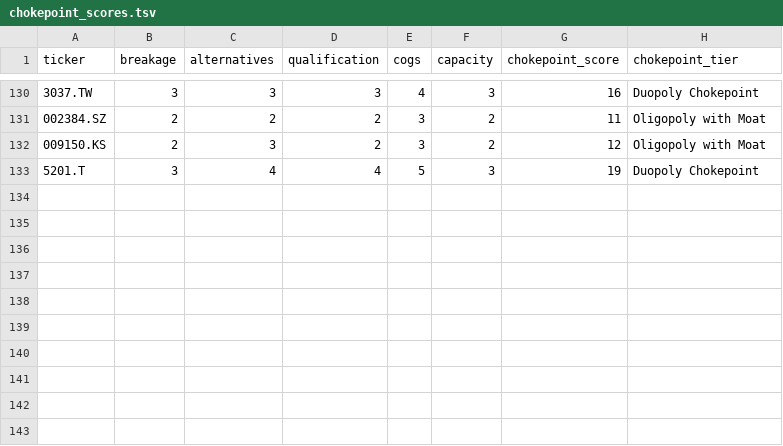
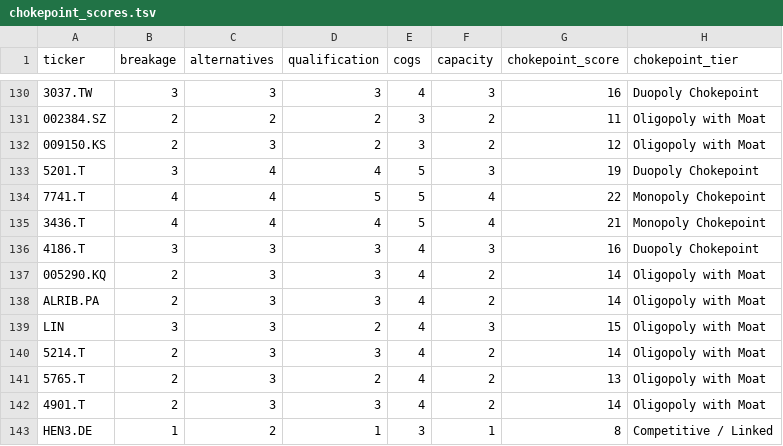
Before and after one commit to timlihk/Investing, a TSV file: ai-photonics/chokepoint_scores.tsv, drawn as a sheet; only a part is shown, gaps mark what is left out; the diff names each change by its address in the sheet, - before the commit and + after, or states it on an @@ line.

```diff
--- a/ai-photonics/chokepoint_scores.tsv
+++ b/ai-photonics/chokepoint_scores.tsv
+row 134: 7741.T | 4 | 4 | 5 | 5 | 4 | 22 | Monopoly Chokepoint
+row 135: 3436.T | 4 | 4 | 4 | 5 | 4 | 21 | Monopoly Chokepoint
+row 136: 4186.T | 3 | 3 | 3 | 4 | 3 | 16 | Duopoly Chokepoint
+row 137: 005290.KQ | 2 | 3 | 3 | 4 | 2 | 14 | Oligopoly with Moat
+row 138: ALRIB.PA | 2 | 3 | 3 | 4 | 2 | 14 | Oligopoly with Moat
+row 139: LIN | 3 | 3 | 2 | 4 | 3 | 15 | Oligopoly with Moat
+row 140: 5214.T | 2 | 3 | 3 | 4 | 2 | 14 | Oligopoly with Moat
+row 141: 5765.T | 2 | 3 | 2 | 4 | 2 | 13 | Oligopoly with Moat
+row 142: 4901.T | 2 | 3 | 3 | 4 | 2 | 14 | Oligopoly with Moat
+row 143: HEN3.DE | 1 | 2 | 1 | 3 | 1 | 8 | Competitive / Linked
```
Also changed, not shown: ai-photonics/results.tsv.
